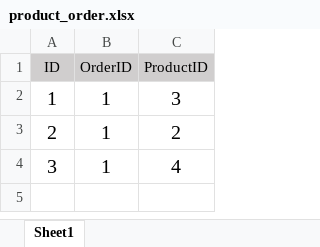
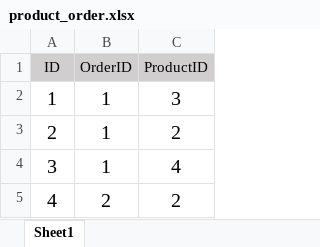
Before and after one commit to wwwanjian/OFE, an Excel workbook: tables/dataset/product_order.xlsx, sheet Sheet1, drawn as a sheet; values as stored, in another font and other column widths than the file's, no borders; the diff names each change by its address in the sheet, - before the commit and + after, or states it on an @@ line.

Commit message:
add alg to state and add tables merged

```diff
--- a/tables/dataset/product_order.xlsx (sheet Sheet1)
+++ b/tables/dataset/product_order.xlsx (sheet Sheet1)
+row 5: 4 | 2 | 2
```
Also changed, not shown: 5 other files.
